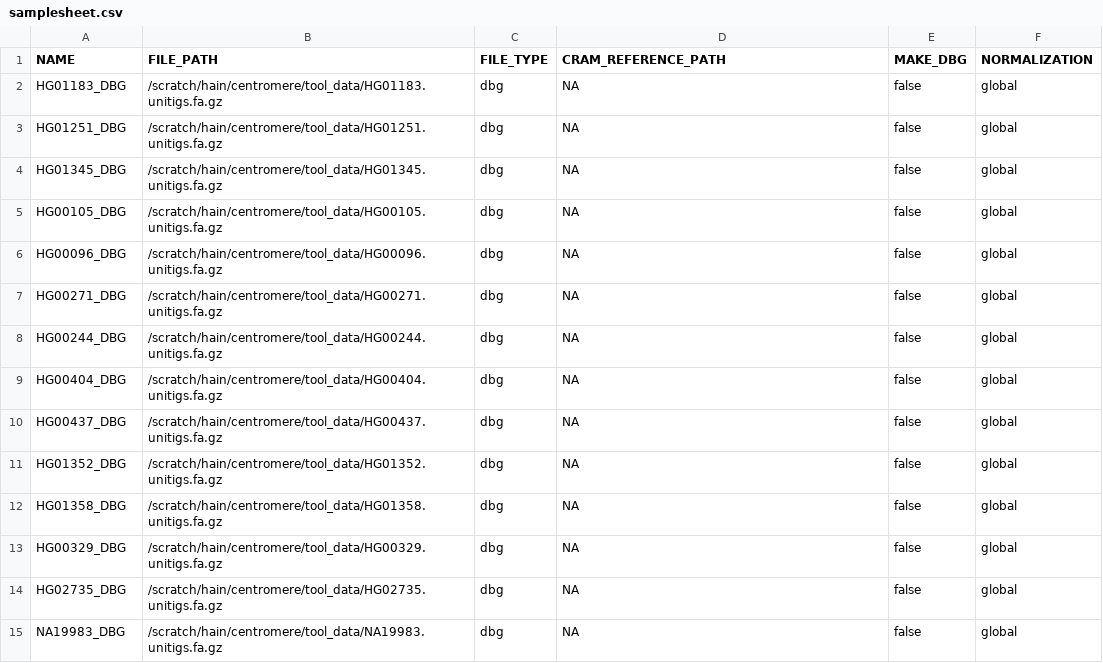
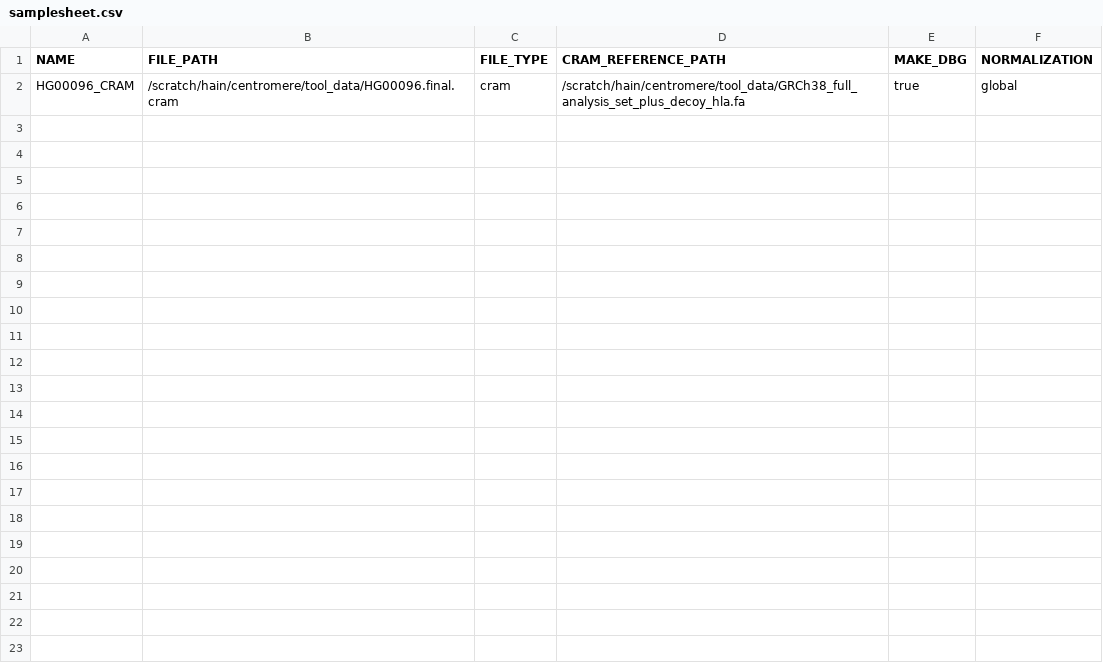
Before and after one commit to carstenhain/HORoSCOPE, a CSV file: samplesheet.csv, drawn as a sheet; removed rows and columns are numbered as before the commit, all else as after; the diff names each change by its address in the sheet, - before the commit and + after, or states it on an @@ line.

Commit message:
Added support for transforming cram/bam into DBG

```diff
--- a/samplesheet.csv
+++ b/samplesheet.csv
-row 2: HG01183_DBG | /scratch/hain/centromere/tool_data/HG01183.unitigs.fa.gz | dbg | NA | false | global
-row 3: HG01251_DBG | /scratch/hain/centromere/tool_data/HG01251.unitigs.fa.gz | dbg | NA | false | global
-row 4: HG01345_DBG | /scratch/hain/centromere/tool_data/HG01345.unitigs.fa.gz | dbg | NA | false | global
-row 5: HG00105_DBG | /scratch/hain/centromere/tool_data/HG00105.unitigs.fa.gz | dbg | NA | false | global
-row 6: HG00096_DBG | /scratch/hain/centromere/tool_data/HG00096.unitigs.fa.gz | dbg | NA | false | global
-row 7: HG00271_DBG | /scratch/hain/centromere/tool_data/HG00271.unitigs.fa.gz | dbg | NA | false | global
-row 8: HG00244_DBG | /scratch/hain/centromere/tool_data/HG00244.unitigs.fa.gz | dbg | NA | false | global
-row 9: HG00404_DBG | /scratch/hain/centromere/tool_data/HG00404.unitigs.fa.gz | dbg | NA | false | global
-row 10: HG00437_DBG | /scratch/hain/centromere/tool_data/HG00437.unitigs.fa.gz | dbg | NA | false | global
-row 11: HG01352_DBG | /scratch/hain/centromere/tool_data/HG01352.unitigs.fa.gz | dbg | NA | false | global
-row 12: HG01358_DBG | /scratch/hain/centromere/tool_data/HG01358.unitigs.fa.gz | dbg | NA | false | global
-row 13: HG00329_DBG | /scratch/hain/centromere/tool_data/HG00329.unitigs.fa.gz | dbg | NA | false | global
-row 14: HG02735_DBG | /scratch/hain/centromere/tool_data/HG02735.unitigs.fa.gz | dbg | NA | false | global
-row 15: NA19983_DBG | /scratch/hain/centromere/tool_data/NA19983.unitigs.fa.gz | dbg | NA | false | global
+row 2: HG00096_CRAM | /scratch/hain/centromere/tool_data/HG00096.final.cram | cram | /scratch/hain/centromere/tool_data/GRCh38_full_analysis_set_plus_decoy_hla.fa | true | global
```
Also changed, not shown: 3 other files.
